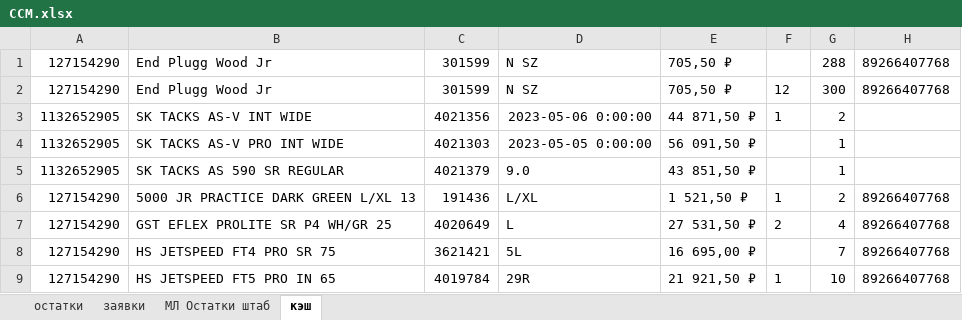
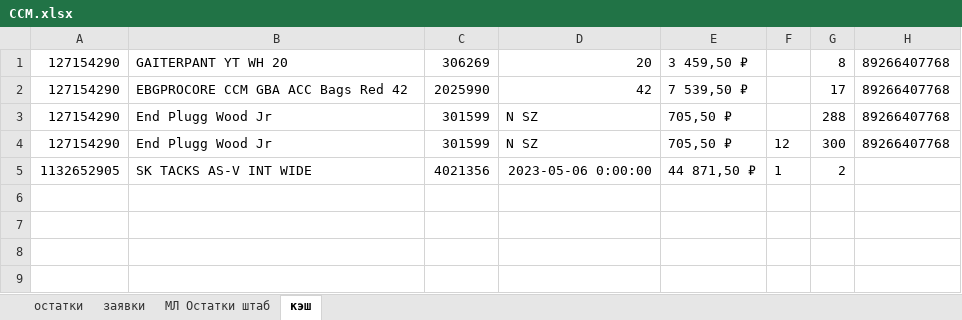
Before and after one commit to codemachinee/sport-shop, an Excel workbook: CCM.xlsx, sheet кэш, drawn as a sheet; values as stored, in another font and other column widths than the file's, no borders; removed rows and columns are numbered as before the commit, all else as after; the diff names each change by its address in the sheet, - before the commit and + after, or states it on an @@ line.

```diff
--- a/CCM.xlsx (sheet кэш)
+++ b/CCM.xlsx (sheet кэш)
+row 1: 127154290 | GAITERPANT YT WH 20 | 306269 | 20 | 3 459,50 ₽ |  | 8 | 89266407768
+row 2: 127154290 | EBGPROCORE CCM GBA ACC Bags Red 42 | 2025990 | 42 | 7 539,50 ₽ |  | 17 | 89266407768
-row 4: 1132652905 | SK TACKS AS-V PRO INT WIDE | 4021303 | 2023-05-05 0:00:00 | 56 091,50 ₽ |  | 1
-row 5: 1132652905 | SK TACKS AS 590 SR REGULAR | 4021379 | 9.0 | 43 851,50 ₽ |  | 1
-row 6: 127154290 | 5000 JR PRACTICE DARK GREEN L/XL 13 | 191436 | L/XL | 1 521,50 ₽ | 1 | 2 | 89266407768
-row 7: 127154290 | GST EFLEX PROLITE SR P4 WH/GR 25 | 4020649 | L | 27 531,50 ₽ | 2 | 4 | 89266407768
-row 8: 127154290 | HS JETSPEED FT4 PRO SR 75 | 3621421 | 5L | 16 695,00 ₽ |  | 7 | 89266407768
-row 9: 127154290 | HS JETSPEED FT5 PRO IN 65 | 4019784 | 29R | 21 921,50 ₽ | 1 | 10 | 89266407768
```
Also changed, not shown: 7 other files.
